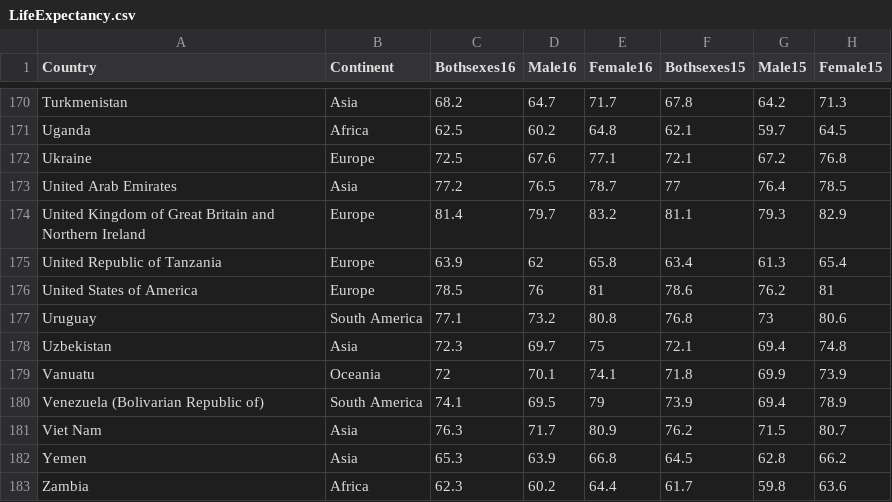
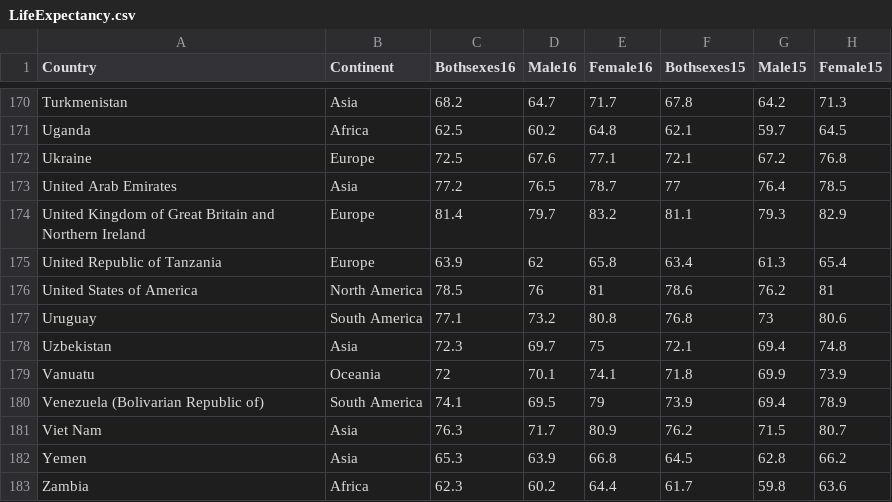
Before and after one commit to congtranxuan/RICEBOOTCAMP-Project-2, a CSV file: Life_Expenditure/Life_Expectancy/static/db/LifeExpectancy.csv, drawn as a sheet; only a part is shown, gaps mark what is left out; the diff names each change by its address in the sheet, - before the commit and + after, or states it on an @@ line.

```diff
--- a/Life_Expenditure/Life_Expectancy/static/db/LifeExpectancy.csv
+++ b/Life_Expenditure/Life_Expectancy/static/db/LifeExpectancy.csv
-B176 (Continent): Europe
+B176 (Continent): North America
```
Also changed, not shown: 3 other files.
